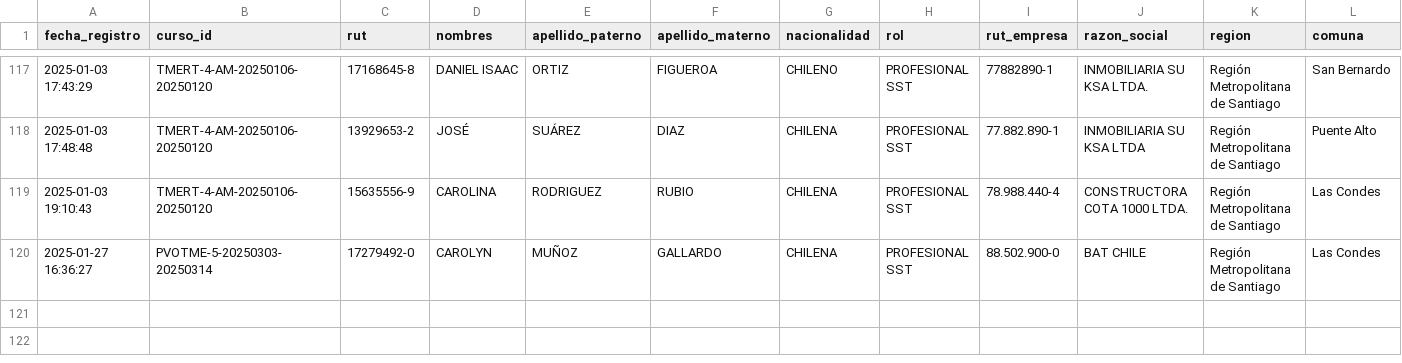
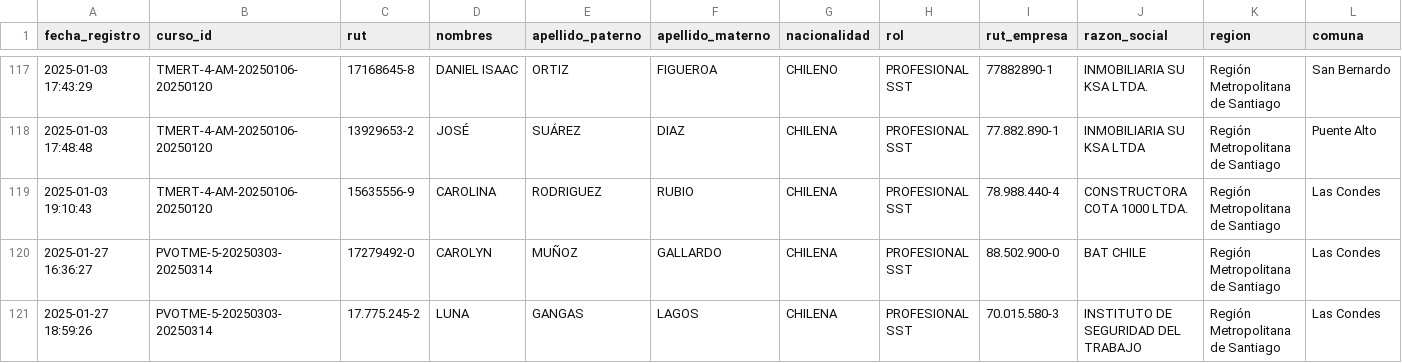
Before and after one commit to DVicenteC/InscripcionCursoTMERT, a CSV file: data/registros.csv, drawn as a sheet; only a part is shown, gaps mark what is left out; rows hold the shown columns only; the diff names each change by its address in the sheet, - before the commit and + after, or states it on an @@ line.

Commit message:
Nuevo registro 2025-01-27 18:59:26.867431

```diff
--- a/data/registros.csv
+++ b/data/registros.csv
+row 121: 2025-01-27 18:59:26 | PVOTME-5-20250303-20250314 | 17.775.245-2 | LUNA | GANGAS | LAGOS | CHILENA | PROFESIONAL SST | 70.015.580-3 | INSTITUTO DE SEGURIDAD DEL TRABAJO | Región Metropolitana de Santiago | Las Condes
```
